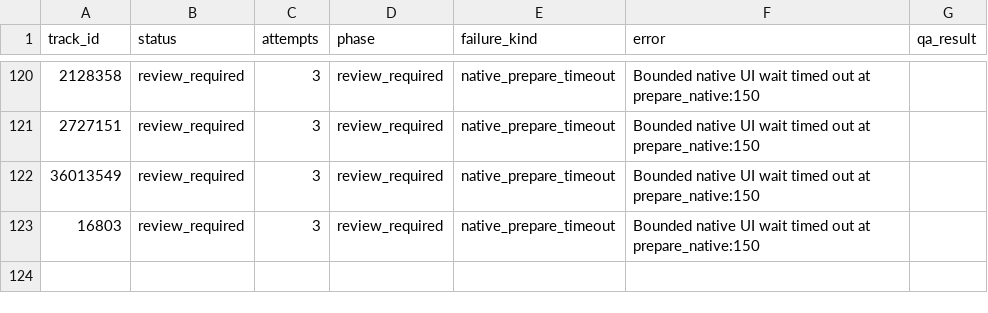
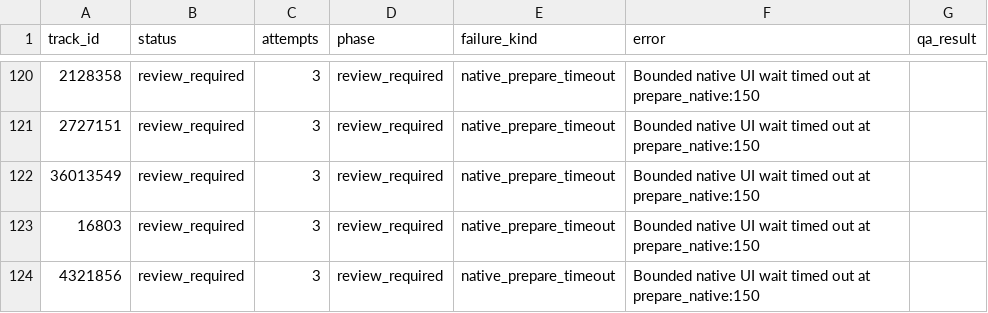
Before and after one commit to daniel5909/ccm_dat_DA, a CSV file: outputs/v3_1335/review_required.csv, drawn as a sheet; only a part is shown, gaps mark what is left out.

Commit message:
Add verified v3 audio features (27 tracks)

```diff
--- a/outputs/v3_1335/review_required.csv
+++ b/outputs/v3_1335/review_required.csv
@@ -123 +123,2 @@
 16803,review_required,3,review_required,native_prepare_timeout,Bounded native UI wait timed out at prepare_native:150,
+4321856,review_required,3,review_required,native_prepare_timeout,Bounded native UI wait timed out at prepare_native:150,
```
Also changed, not shown: outputs/v3_1335/collection_status.csv, 2 other files.
